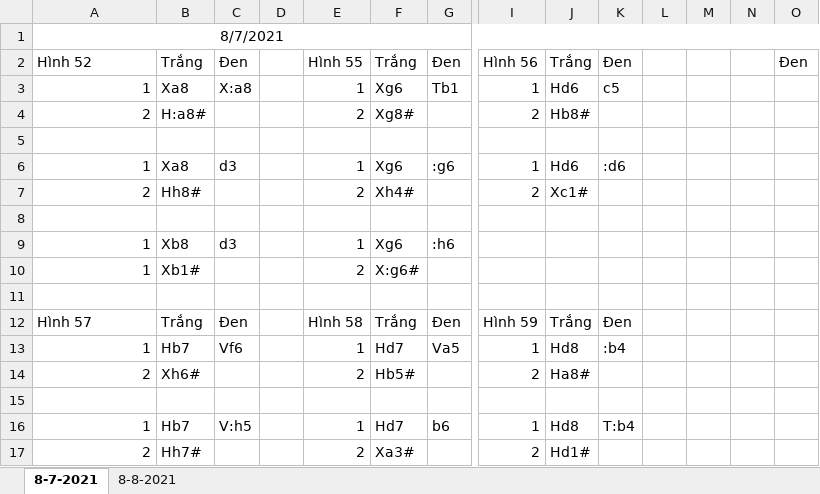
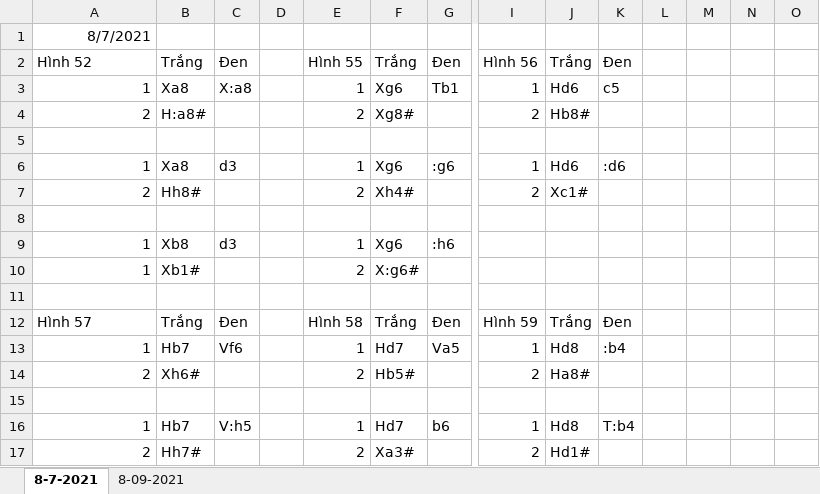
Before and after one commit to canhvip51/Project, an Excel workbook: Covua.xlsx, sheet 8-7-2021, drawn as a sheet; only a part is shown, gaps mark what is left out; values as stored, in another font and other column widths than the file's, no borders; the diff names each change by its address in the sheet, - before the commit and + after, or states it on an @@ line.

```diff
--- a/Covua.xlsx (sheet 8-7-2021)
+++ b/Covua.xlsx (sheet 8-7-2021)
-sheet tab: 8-8-2021
+sheet tab: 8-09-2021
-A1 alignment: center
+A1 alignment: right
-A1:O1 merged
-O2: Đen
+O2: (empty)
```
Also changed, not shown: sheet 8-09-2021.
